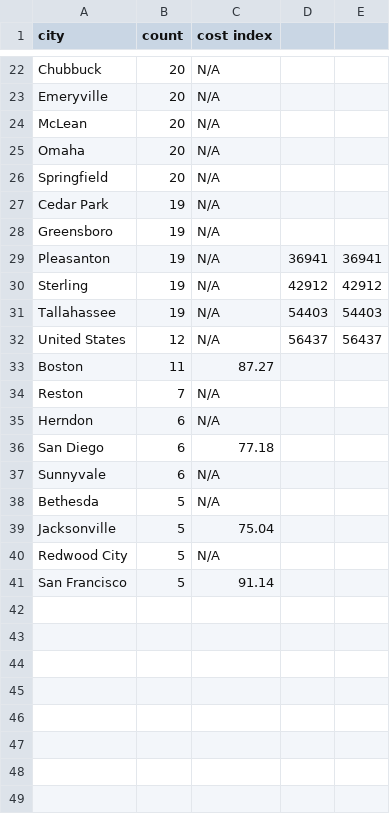
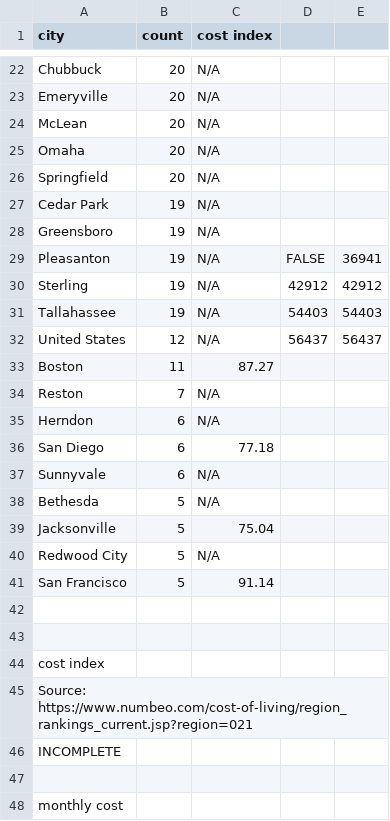
Before and after one commit to damehero/COGS108_Repo, a CSV file: living_cost.csv, drawn as a sheet; only a part is shown, gaps mark what is left out.

Commit message:
with source

```diff
--- a/living_cost.csv
+++ b/living_cost.csv
@@ -28,3 +28,3 @@ Cedar Park,19,N/A,,
 Greensboro,19,N/A,,
-Pleasanton,19,N/A,36941,36941
+Pleasanton,19,N/A,FALSE,36941
 Sterling,19,N/A,42912,42912
@@ -41 +41,8 @@ Redwood City,5,N/A,,
 San Francisco,5,91.14,,
+,,,,
+,,,,
+cost index,,,,
+Source: https://www.numbeo.com/cost-of-living/region_rankings_current.jsp?region=021,,,,
+INCOMPLETE,,,,
+,,,,
+monthly cost,,,,
```
